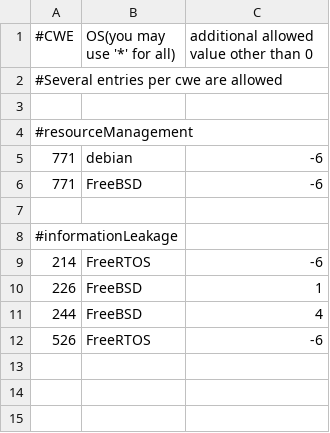
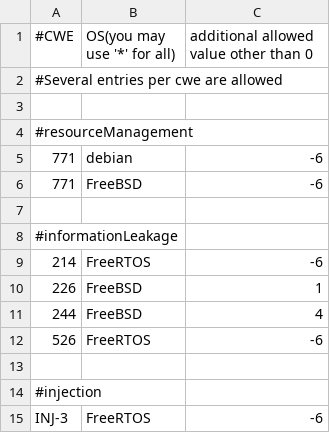
Before and after one commit to GaloisInc/BESSPIN-Tool-Suite, a CSV file: fett/cwesEvaluation/utils/validScoresGFE.csv, drawn as a sheet.

```diff
--- a/fett/cwesEvaluation/utils/validScoresGFE.csv
+++ b/fett/cwesEvaluation/utils/validScoresGFE.csv
@@ -12 +12,4 @@
 526,FreeRTOS,-6
+
+#injection
+INJ-3,FreeRTOS,-6
```
Also changed, not shown: 14 other files.
